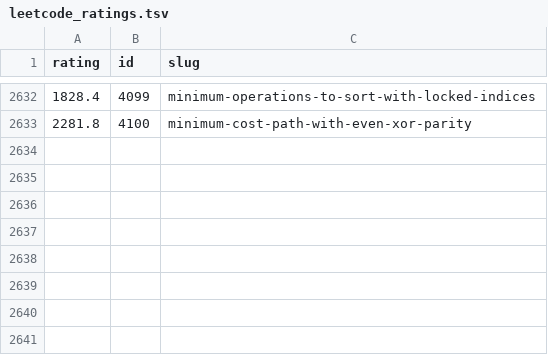
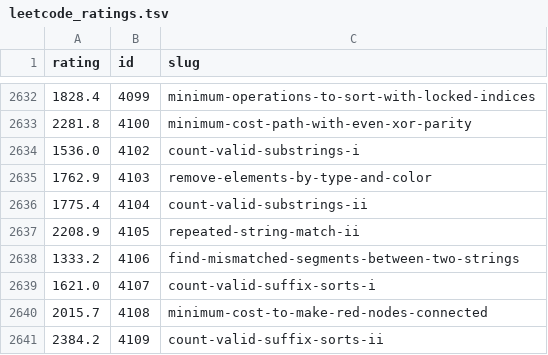
Before and after one commit to shyal/leetcode, a TSV file: data/leetcode_ratings.tsv, drawn as a sheet; only a part is shown, gaps mark what is left out; the diff names each change by its address in the sheet, - before the commit and + after, or states it on an @@ line.

```diff
--- a/data/leetcode_ratings.tsv
+++ b/data/leetcode_ratings.tsv
+row 2634: 1536.0 | 4102 | count-valid-substrings-i
+row 2635: 1762.9 | 4103 | remove-elements-by-type-and-color
+row 2636: 1775.4 | 4104 | count-valid-substrings-ii
+row 2637: 2208.9 | 4105 | repeated-string-match-ii
+row 2638: 1333.2 | 4106 | find-mismatched-segments-between-two-strings
+row 2639: 1621.0 | 4107 | count-valid-suffix-sorts-i
+row 2640: 2015.7 | 4108 | minimum-cost-to-make-red-nodes-connected
+row 2641: 2384.2 | 4109 | count-valid-suffix-sorts-ii
```
Also changed, not shown: 7 other files.
